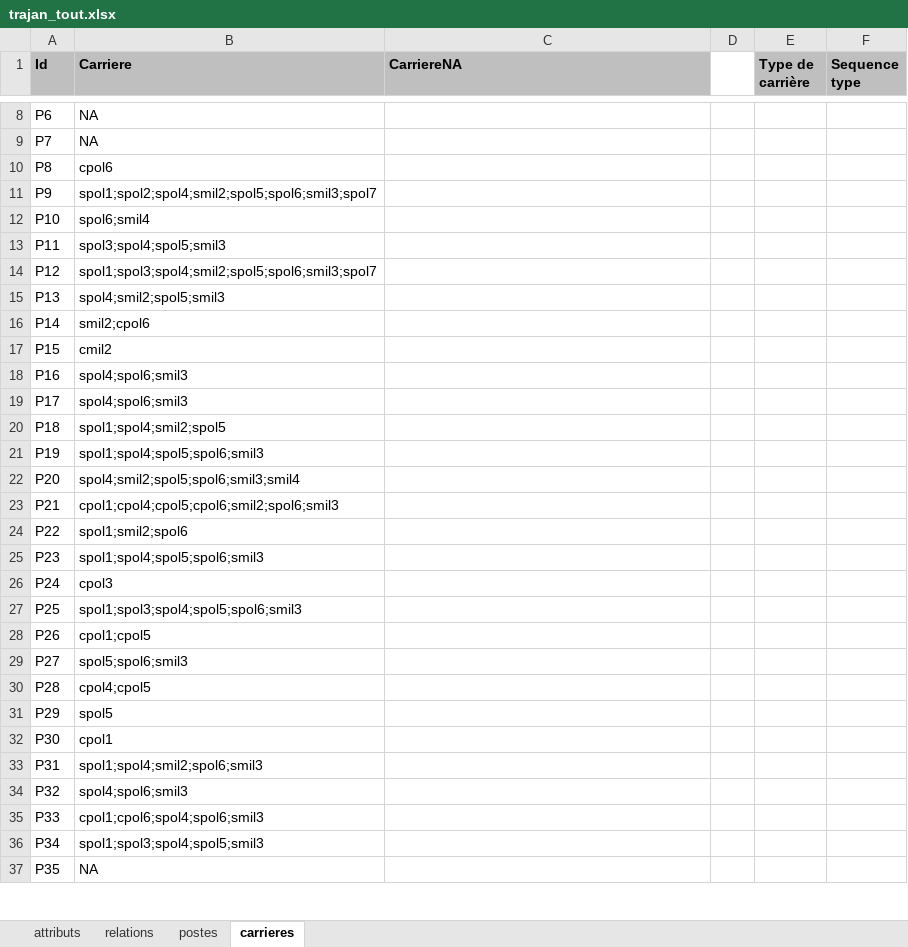
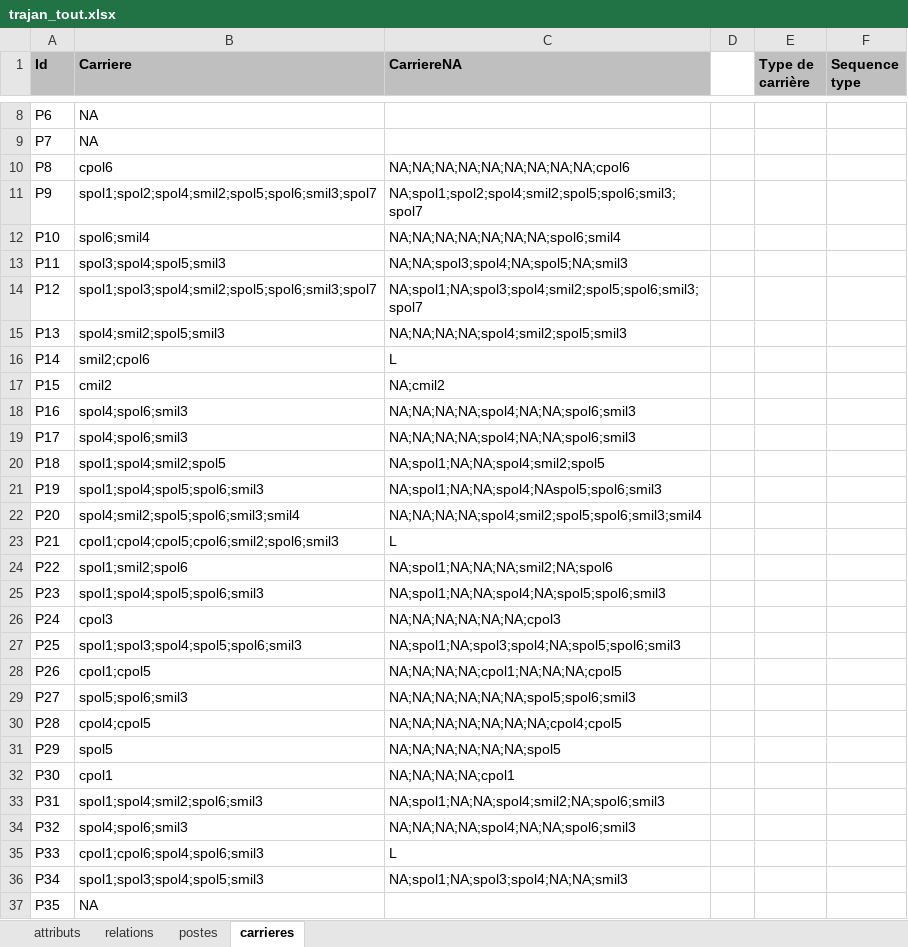
Before and after one commit to CompNet/TrajanNet, an Excel workbook: data/tables/trajan_tout.xlsx, sheet carrieres, drawn as a sheet; only a part is shown, gaps mark what is left out; values as stored, in another font and other column widths than the file's, no borders; the diff covers the shown part only; the diff names each change by its address in the sheet, - before the commit and + after, or states it on an @@ line.

Commit message:
updated data

```diff
--- a/data/tables/trajan_tout.xlsx (sheet carrieres)
+++ b/data/tables/trajan_tout.xlsx (sheet carrieres)
-C10 (CarriereNA): (empty)
+C10 (CarriereNA): NA;NA;NA;NA;NA;NA;NA;NA;NA;cpol6
-C11 (CarriereNA): (empty)
+C11 (CarriereNA): NA;spol1;spol2;spol4;smil2;spol5;spol6;smil3;spol7
-C12 (CarriereNA): (empty)
+C12 (CarriereNA): NA;NA;NA;NA;NA;NA;NA;spol6;smil4
-C13 (CarriereNA): (empty)
+C13 (CarriereNA): NA;NA;spol3;spol4;NA;spol5;NA;smil3
-C14 (CarriereNA): (empty)
+C14 (CarriereNA): NA;spol1;NA;spol3;spol4;smil2;spol5;spol6;smil3;spol7
-C15 (CarriereNA): (empty)
+C15 (CarriereNA): NA;NA;NA;NA;spol4;smil2;spol5;smil3
-C16 (CarriereNA): (empty)
+C16 (CarriereNA): L
-C17 (CarriereNA): (empty)
+C17 (CarriereNA): NA;cmil2
-C18:C19 (CarriereNA): (empty)
+C18:C19 (CarriereNA): NA;NA;NA;NA;spol4;NA;NA;spol6;smil3
-C20 (CarriereNA): (empty)
+C20 (CarriereNA): NA;spol1;NA;NA;spol4;smil2;spol5
-C21 (CarriereNA): (empty)
+C21 (CarriereNA): NA;spol1;NA;NA;spol4;NAspol5;spol6;smil3
-C22 (CarriereNA): (empty)
+C22 (CarriereNA): NA;NA;NA;NA;spol4;smil2;spol5;spol6;smil3;smil4
-C23 (CarriereNA): (empty)
+C23 (CarriereNA): L
-C24 (CarriereNA): (empty)
+C24 (CarriereNA): NA;spol1;NA;NA;NA;smil2;NA;spol6
-C25 (CarriereNA): (empty)
+C25 (CarriereNA): NA;spol1;NA;NA;spol4;NA;spol5;spol6;smil3
-C26 (CarriereNA): (empty)
+C26 (CarriereNA): NA;NA;NA;NA;NA;NA;cpol3
-C27 (CarriereNA): (empty)
+C27 (CarriereNA): NA;spol1;NA;spol3;spol4;NA;spol5;spol6;smil3
-C28 (CarriereNA): (empty)
+C28 (CarriereNA): NA;NA;NA;NA;cpol1;NA;NA;NA;cpol5
-C29 (CarriereNA): (empty)
+C29 (CarriereNA): NA;NA;NA;NA;NA;NA;spol5;spol6;smil3
-C30 (CarriereNA): (empty)
+C30 (CarriereNA): NA;NA;NA;NA;NA;NA;NA;cpol4;cpol5
-C31 (CarriereNA): (empty)
+C31 (CarriereNA): NA;NA;NA;NA;NA;NA;spol5
-C32 (CarriereNA): (empty)
+C32 (CarriereNA): NA;NA;NA;NA;cpol1
-C33 (CarriereNA): (empty)
+C33 (CarriereNA): NA;spol1;NA;NA;spol4;smil2;NA;spol6;smil3
-C34 (CarriereNA): (empty)
+C34 (CarriereNA): NA;NA;NA;NA;spol4;NA;NA;spol6;smil3
-C35 (CarriereNA): (empty)
+C35 (CarriereNA): L
-C36 (CarriereNA): (empty)
+C36 (CarriereNA): NA;spol1;NA;spol3;spol4;NA;NA;smil3
```
Also changed, not shown: 31 edited cells elsewhere in this sheet, sheet attributs, sheet postes, 6 other files.
